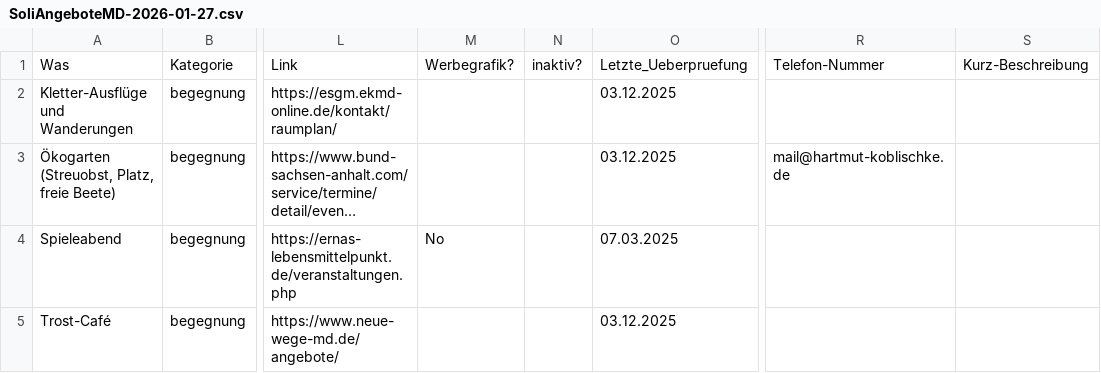
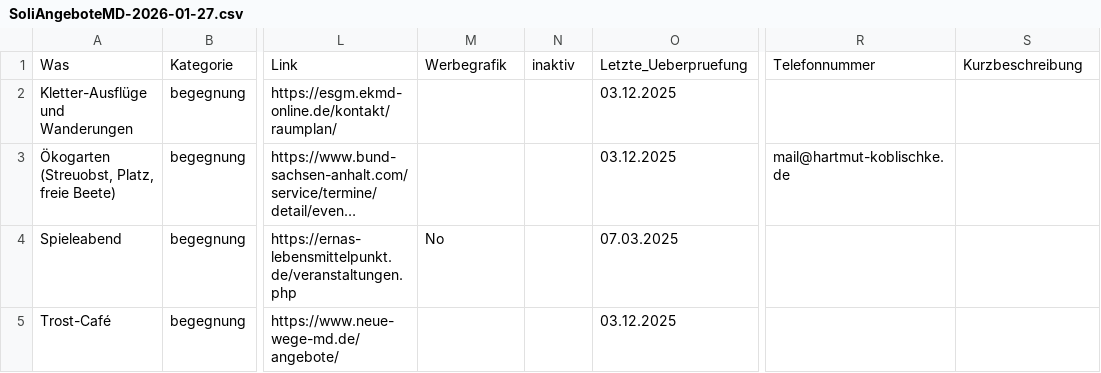
Before and after one commit to akleinau/SoliEventsMD, a CSV file: dataset/SoliAngeboteMD-2026-01-27.csv, drawn as a sheet; only a part is shown, gaps mark what is left out; long unchanged cells end in …; the diff names each change by its address in the sheet, - before the commit and + after, or states it on an @@ line.

Commit message:
fixed csv column headers

```diff
--- a/dataset/SoliAngeboteMD-2026-01-27.csv
+++ b/dataset/SoliAngeboteMD-2026-01-27.csv
-M1: Werbegrafik?
+M1: Werbegrafik
-N1: inaktiv?
+N1: inaktiv
-R1: Telefon-Nummer
+R1: Telefonnummer
-S1: Kurz-Beschreibung
+S1: Kurzbeschreibung
```
